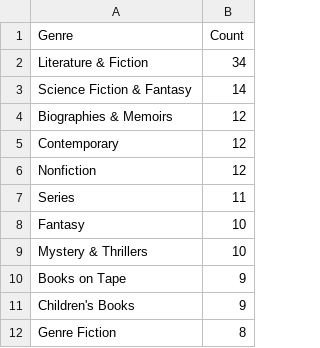
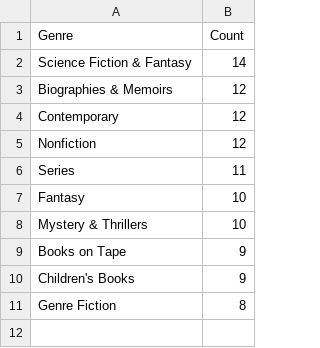
Before and after one commit to AmmarBagharib/amazon-books-co-purchases-analysis, a CSV file: outputs/plots_and_tables/6_top-n-genres.csv, drawn as a sheet.

```diff
--- a/outputs/plots_and_tables/6_top-n-genres.csv
+++ b/outputs/plots_and_tables/6_top-n-genres.csv
@@ -1,3 +1,2 @@
 "Genre","Count"
-"Literature & Fiction",34
 "Science Fiction & Fantasy",14
```
Also changed, not shown: 3 other files.
